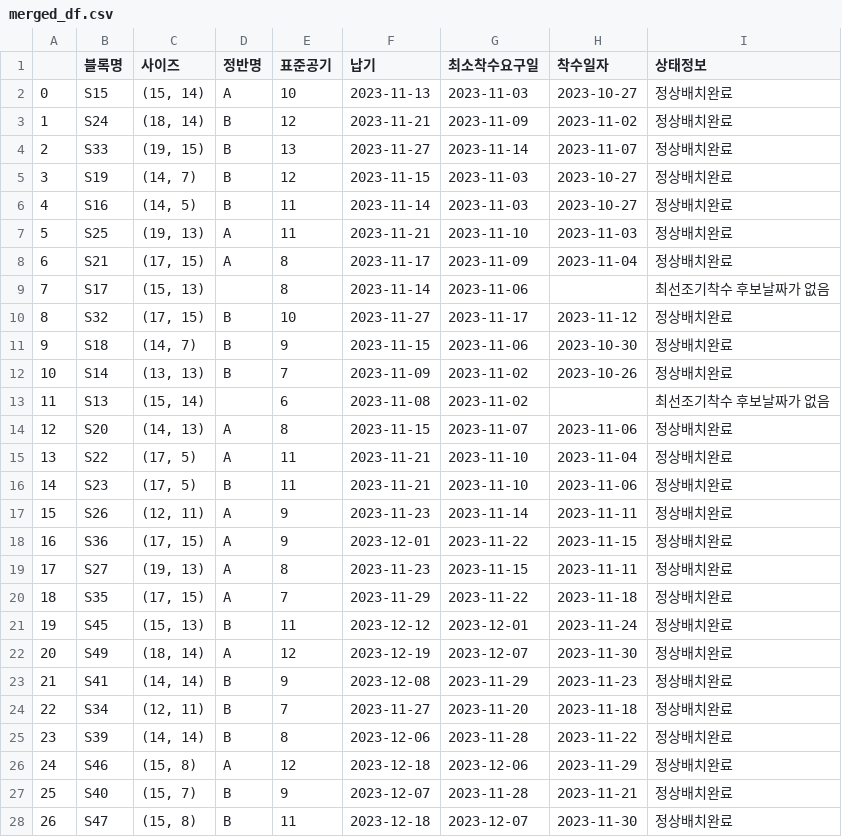
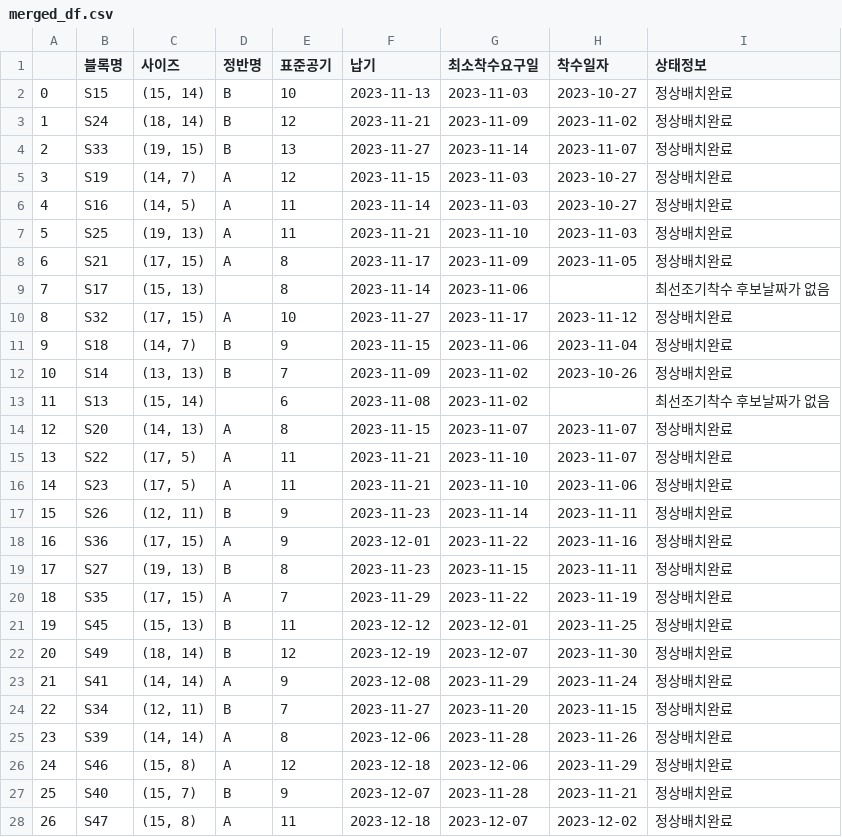
Before and after one commit to kstyle2198/optimus, a CSV file: merged_df.csv, drawn as a sheet; only a part is shown; the diff covers the shown part only.

```diff
--- a/merged_df.csv
+++ b/merged_df.csv
@@ -1,28 +1,28 @@
 ,블록명,사이즈,정반명,표준공기,납기,최소착수요구일,착수일자,상태정보
-0,S15,"(15, 14)",A,10,2023-11-13,2023-11-03,2023-10-27,정상배치완료
+0,S15,"(15, 14)",B,10,2023-11-13,2023-11-03,2023-10-27,정상배치완료
 1,S24,"(18, 14)",B,12,2023-11-21,2023-11-09,2023-11-02,정상배치완료
 2,S33,"(19, 15)",B,13,2023-11-27,2023-11-14,2023-11-07,정상배치완료
-3,S19,"(14, 7)",B,12,2023-11-15,2023-11-03,2023-10-27,정상배치완료
-4,S16,"(14, 5)",B,11,2023-11-14,2023-11-03,2023-10-27,정상배치완료
+3,S19,"(14, 7)",A,12,2023-11-15,2023-11-03,2023-10-27,정상배치완료
+4,S16,"(14, 5)",A,11,2023-11-14,2023-11-03,2023-10-27,정상배치완료
 5,S25,"(19, 13)",A,11,2023-11-21,2023-11-10,2023-11-03,정상배치완료
-6,S21,"(17, 15)",A,8,2023-11-17,2023-11-09,2023-11-04,정상배치완료
+6,S21,"(17, 15)",A,8,2023-11-17,2023-11-09,2023-11-05,정상배치완료
 7,S17,"(15, 13)",,8,2023-11-14,2023-11-06,,최선조기착수 후보날짜가 없음
-8,S32,"(17, 15)",B,10,2023-11-27,2023-11-17,2023-11-12,정상배치완료
-9,S18,"(14, 7)",B,9,2023-11-15,2023-11-06,2023-10-30,정상배치완료
+8,S32,"(17, 15)",A,10,2023-11-27,2023-11-17,2023-11-12,정상배치완료
+9,S18,"(14, 7)",B,9,2023-11-15,2023-11-06,2023-11-04,정상배치완료
 10,S14,"(13, 13)",B,7,2023-11-09,2023-11-02,2023-10-26,정상배치완료
 11,S13,"(15, 14)",,6,2023-11-08,2023-11-02,,최선조기착수 후보날짜가 없음
-12,S20,"(14, 13)",A,8,2023-11-15,2023-11-07,2023-11-06,정상배치완료
-13,S22,"(17, 5)",A,11,2023-11-21,2023-11-10,2023-11-04,정상배치완료
-14,S23,"(17, 5)",B,11,2023-11-21,2023-11-10,2023-11-06,정상배치완료
-15,S26,"(12, 11)",A,9,2023-11-23,2023-11-14,2023-11-11,정상배치완료
-16,S36,"(17, 15)",A,9,2023-12-01,2023-11-22,2023-11-15,정상배치완료
-17,S27,"(19, 13)",A,8,2023-11-23,2023-11-15,2023-11-11,정상배치완료
-18,S35,"(17, 15)",A,7,2023-11-29,2023-11-22,2023-11-18,정상배치완료
-19,S45,"(15, 13)",B,11,2023-12-12,2023-12-01,2023-11-24,정상배치완료
-20,S49,"(18, 14)",A,12,2023-12-19,2023-12-07,2023-11-30,정상배치완료
-21,S41,"(14, 14)",B,9,2023-12-08,2023-11-29,2023-11-23,정상배치완료
-22,S34,"(12, 11)",B,7,2023-11-27,2023-11-20,2023-11-18,정상배치완료
-23,S39,"(14, 14)",B,8,2023-12-06,2023-11-28,2023-11-22,정상배치완료
+12,S20,"(14, 13)",A,8,2023-11-15,2023-11-07,2023-11-07,정상배치완료
+13,S22,"(17, 5)",A,11,2023-11-21,2023-11-10,2023-11-07,정상배치완료
+14,S23,"(17, 5)",A,11,2023-11-21,2023-11-10,2023-11-06,정상배치완료
+15,S26,"(12, 11)",B,9,2023-11-23,2023-11-14,2023-11-11,정상배치완료
+16,S36,"(17, 15)",A,9,2023-12-01,2023-11-22,2023-11-16,정상배치완료
+17,S27,"(19, 13)",B,8,2023-11-23,2023-11-15,2023-11-11,정상배치완료
+18,S35,"(17, 15)",A,7,2023-11-29,2023-11-22,2023-11-19,정상배치완료
+19,S45,"(15, 13)",B,11,2023-12-12,2023-12-01,2023-11-25,정상배치완료
+20,S49,"(18, 14)",B,12,2023-12-19,2023-12-07,2023-11-30,정상배치완료
+21,S41,"(14, 14)",A,9,2023-12-08,2023-11-29,2023-11-24,정상배치완료
+22,S34,"(12, 11)",B,7,2023-11-27,2023-11-20,2023-11-15,정상배치완료
+23,S39,"(14, 14)",A,8,2023-12-06,2023-11-28,2023-11-26,정상배치완료
 24,S46,"(15, 8)",A,12,2023-12-18,2023-12-06,2023-11-29,정상배치완료
 25,S40,"(15, 7)",B,9,2023-12-07,2023-11-28,2023-11-21,정상배치완료
-26,S47,"(15, 8)",B,11,2023-12-18,2023-12-07,2023-11-30,정상배치완료
+26,S47,"(15, 8)",A,11,2023-12-18,2023-12-07,2023-12-02,정상배치완료
```
Also changed, not shown: 91 edited cells elsewhere in this file, 22 other files.
